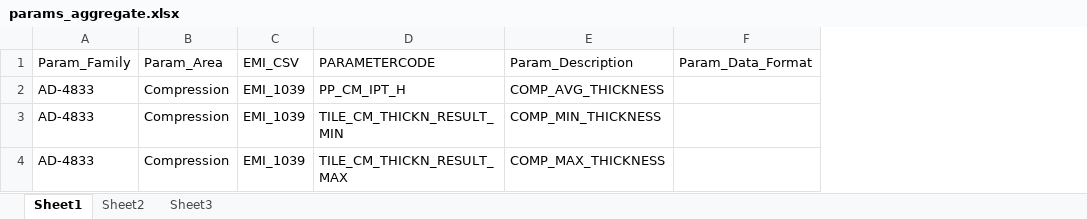
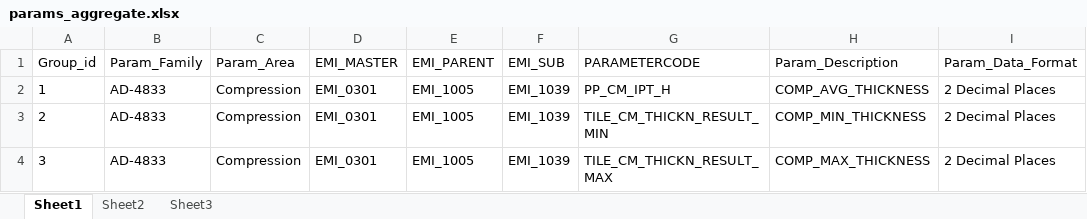
Before and after one commit to TILSoft/cpv, an Excel workbook: input/params_aggregate.xlsx, sheet Sheet1, drawn as a sheet; only a part is shown; values as stored, in another font and other column widths than the file's, no borders; addresses are those after the commit; the diff names each change by its address in the sheet, - before the commit and + after, or states it on an @@ line.

Commit message:
parameters

```diff
--- a/input/params_aggregate.xlsx (sheet Sheet1)
+++ b/input/params_aggregate.xlsx (sheet Sheet1)
+column A (Group_id), rows 2-4: 1 | 2 | 3
+column D (EMI_MASTER), rows 2-4: all EMI_0301
+column E (EMI_PARENT), rows 2-4: all EMI_1005
-F1: EMI_CSV
+F1: EMI_SUB
-I2:I4 (Param_Data_Format): (empty)
+I2:I4 (Param_Data_Format): 2 Decimal Places
```
Also changed, not shown: input/params_main.xlsx, input/params_taggers.xlsx.
